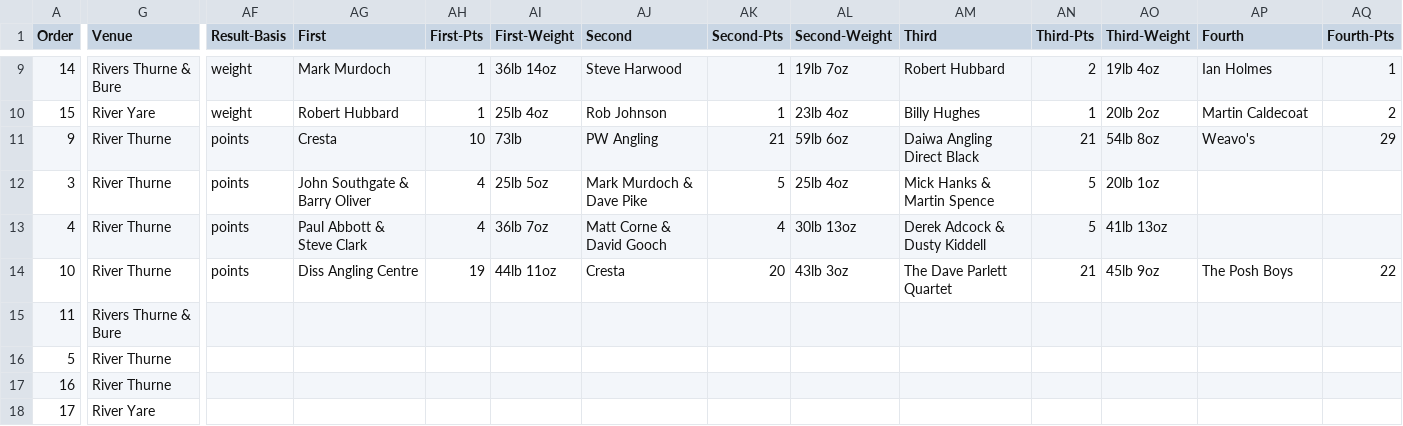
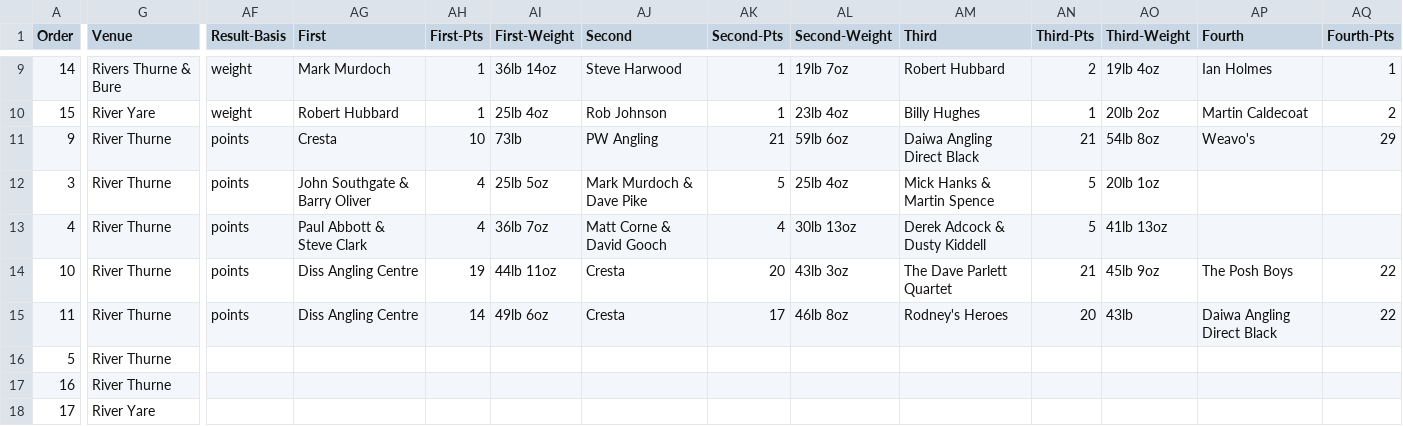
Before and after one commit to ndaa-developer/ndaa-release-two, a CSV file: _data/matches.csv, drawn as a sheet; only a part is shown, gaps mark what is left out; the diff covers the shown part only; the diff names each change by its address in the sheet, - before the commit and + after, or states it on an @@ line.

Commit message:
To4 result, Pairs cols re-ordered

```diff
--- a/_data/matches.csv
+++ b/_data/matches.csv
-G15 (Venue): Rivers Thurne & Bure
+G15 (Venue): River Thurne
-AF15 (Result-Basis): (empty)
+AF15 (Result-Basis): points
-AG15 (First): (empty)
+AG15 (First): Diss Angling Centre
-AH15 (First-Pts): (empty)
+AH15 (First-Pts): 14
-AI15 (First-Weight): (empty)
+AI15 (First-Weight): 49lb 6oz
-AJ15 (Second): (empty)
+AJ15 (Second): Cresta
-AK15 (Second-Pts): (empty)
+AK15 (Second-Pts): 17
-AL15 (Second-Weight): (empty)
+AL15 (Second-Weight): 46lb 8oz
-AM15 (Third): (empty)
+AM15 (Third): Rodney's Heroes
-AN15 (Third-Pts): (empty)
+AN15 (Third-Pts): 20
-AO15 (Third-Weight): (empty)
+AO15 (Third-Weight): 43lb
-AP15 (Fourth): (empty)
+AP15 (Fourth): Daiwa Angling Direct Black
-AQ15 (Fourth-Pts): (empty)
+AQ15 (Fourth-Pts): 22
```
Also changed, not shown: 4 edited cells elsewhere in this file, 9 other files.
